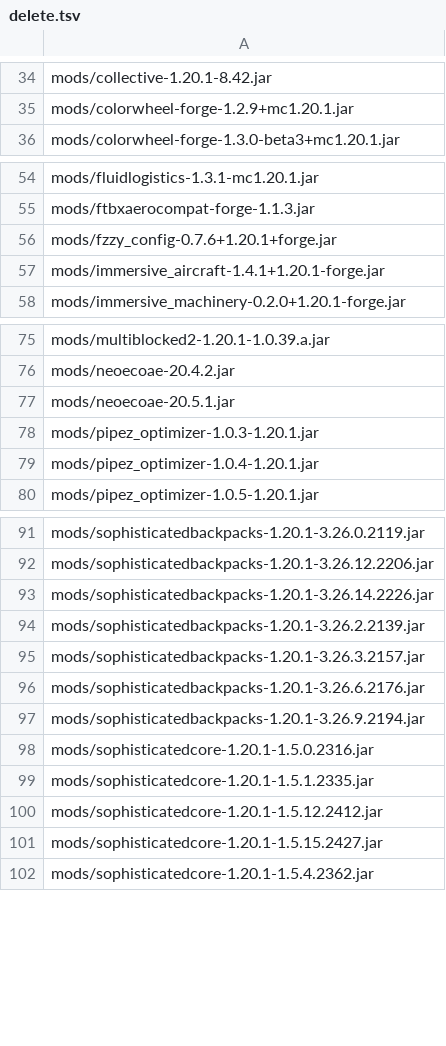
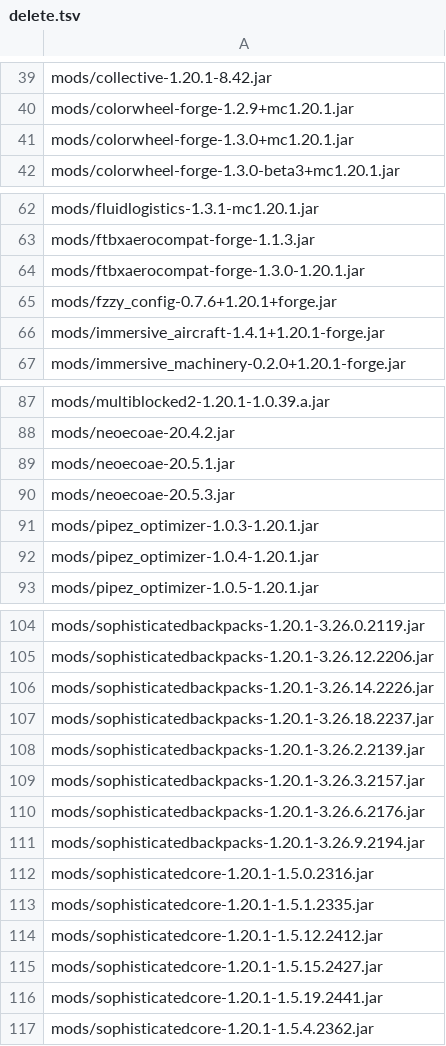
Before and after one commit to Eternal-Snowstorm/Create-Mechanism-and-Innovation, a TSV file: updater/delete.tsv, drawn as a sheet; only a part is shown, gaps mark what is left out; the diff covers the shown part only; the diff names each change by its address in the sheet, - before the commit and + after, or states it on an @@ line.

```diff
--- a/updater/delete.tsv
+++ b/updater/delete.tsv
+row 41: mods/colorwheel-forge-1.3.0+mc1.20.1.jar
+row 64: mods/ftbxaerocompat-forge-1.3.0-1.20.1.jar
+row 90: mods/neoecoae-20.5.3.jar
+row 107: mods/sophisticatedbackpacks-1.20.1-3.26.18.2237.jar
+row 116: mods/sophisticatedcore-1.20.1-1.5.19.2441.jar
```
Also changed, not shown: 11 added rows elsewhere in this file, updater/update.tsv, 37 other files.
